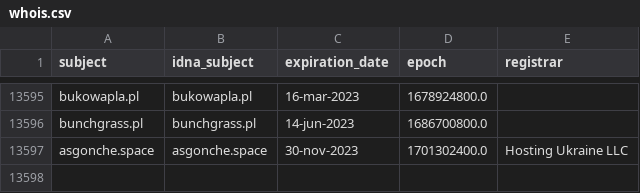
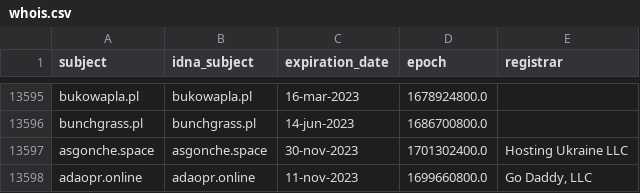
Before and after one commit to dead-hosts/KADhosts_git_azet12, a CSV file: .pyfunceble/whois.csv, drawn as a sheet; only a part is shown, gaps mark what is left out.

```diff
--- a/.pyfunceble/whois.csv
+++ b/.pyfunceble/whois.csv
@@ -13597 +13597,2 @@ bunchgrass.pl,bunchgrass.pl,14-jun-2023,1686700800.0,
 asgonche.space,asgonche.space,30-nov-2023,1701302400.0,Hosting Ukraine LLC
+adaopr.online,adaopr.online,11-nov-2023,1699660800.0,"Go Daddy, LLC"
```
Also changed, not shown: 8 other files.
